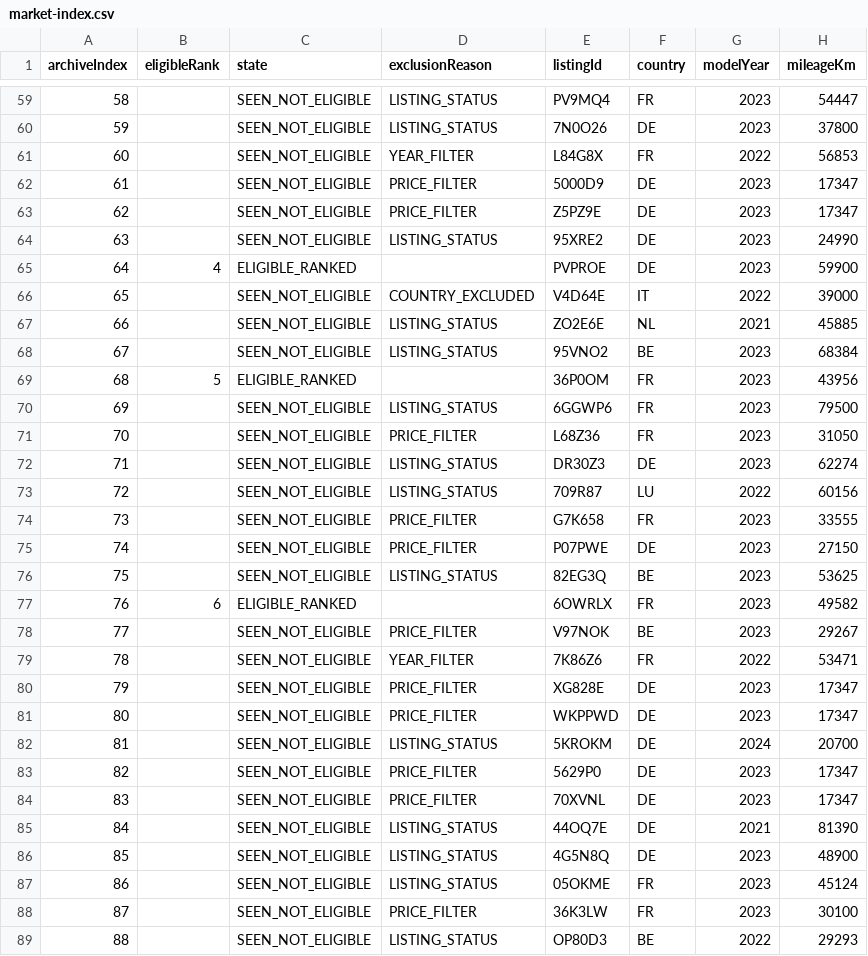
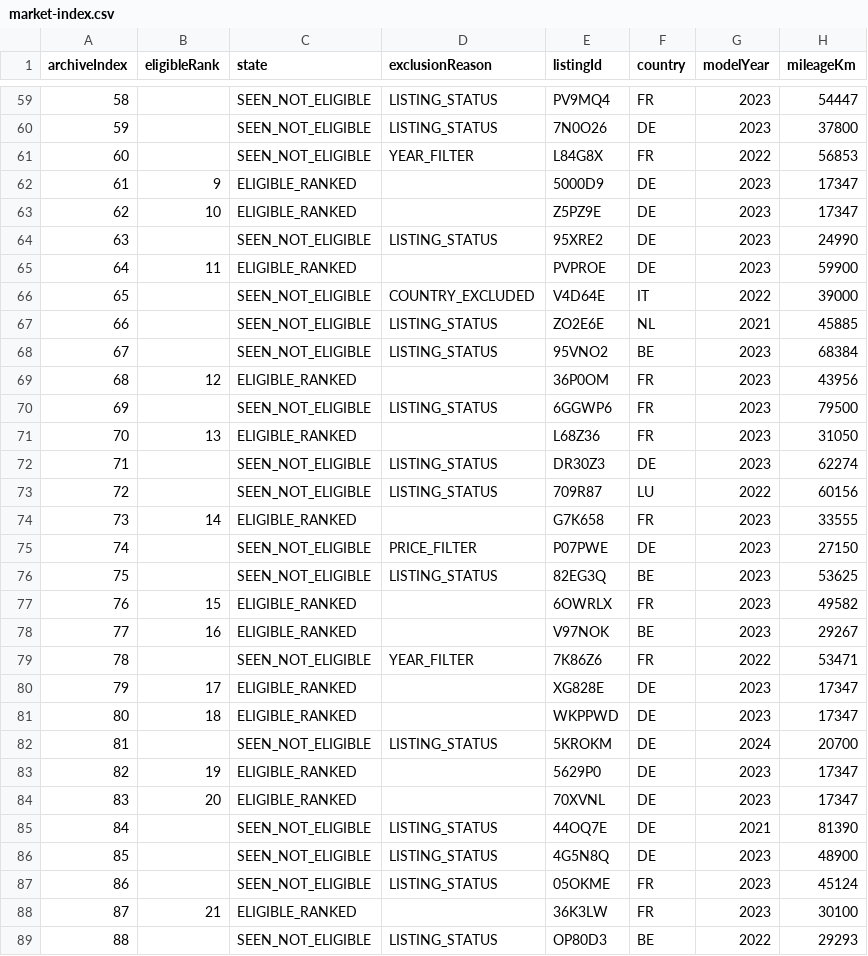
Before and after one commit to gheorghevasilica-oss/Porsche-Hunter, a CSV file: market-index.csv, drawn as a sheet; only a part is shown, gaps mark what is left out; the diff covers the shown part only; the diff names each change by its address in the sheet, - before the commit and + after, or states it on an @@ line.

Commit message:
Update Porsche Hunter data - 2026-11-05 06:59:38Z

```diff
--- a/market-index.csv
+++ b/market-index.csv
-B62 (eligibleRank): (empty)
+B62 (eligibleRank): 9
-C62:C63 (state): SEEN_NOT_ELIGIBLE
+C62:C63 (state): ELIGIBLE_RANKED
-D62:D63 (exclusionReason): PRICE_FILTER
+D62:D63 (exclusionReason): (empty)
-B63 (eligibleRank): (empty)
+B63 (eligibleRank): 10
-B65 (eligibleRank): 4
+B65 (eligibleRank): 11
-B69 (eligibleRank): 5
+B69 (eligibleRank): 12
-B71 (eligibleRank): (empty)
+B71 (eligibleRank): 13
-C71 (state): SEEN_NOT_ELIGIBLE
+C71 (state): ELIGIBLE_RANKED
-D71 (exclusionReason): PRICE_FILTER
+D71 (exclusionReason): (empty)
-B74 (eligibleRank): (empty)
+B74 (eligibleRank): 14
-C74 (state): SEEN_NOT_ELIGIBLE
+C74 (state): ELIGIBLE_RANKED
-D74 (exclusionReason): PRICE_FILTER
+D74 (exclusionReason): (empty)
-B77 (eligibleRank): 6
+B77 (eligibleRank): 15
-B78 (eligibleRank): (empty)
+B78 (eligibleRank): 16
-C78 (state): SEEN_NOT_ELIGIBLE
+C78 (state): ELIGIBLE_RANKED
-D78 (exclusionReason): PRICE_FILTER
+D78 (exclusionReason): (empty)
-B80 (eligibleRank): (empty)
+B80 (eligibleRank): 17
-C80:C81 (state): SEEN_NOT_ELIGIBLE
+C80:C81 (state): ELIGIBLE_RANKED
-D80:D81 (exclusionReason): PRICE_FILTER
+D80:D81 (exclusionReason): (empty)
-B81 (eligibleRank): (empty)
+B81 (eligibleRank): 18
-B83 (eligibleRank): (empty)
+B83 (eligibleRank): 19
-C83:C84 (state): SEEN_NOT_ELIGIBLE
+C83:C84 (state): ELIGIBLE_RANKED
-D83:D84 (exclusionReason): PRICE_FILTER
+D83:D84 (exclusionReason): (empty)
-B84 (eligibleRank): (empty)
+B84 (eligibleRank): 20
-B88 (eligibleRank): (empty)
+B88 (eligibleRank): 21
-C88 (state): SEEN_NOT_ELIGIBLE
+C88 (state): ELIGIBLE_RANKED
-D88 (exclusionReason): PRICE_FILTER
+D88 (exclusionReason): (empty)
```
Also changed, not shown: 60 edited cells elsewhere in this file, 4 other files.
